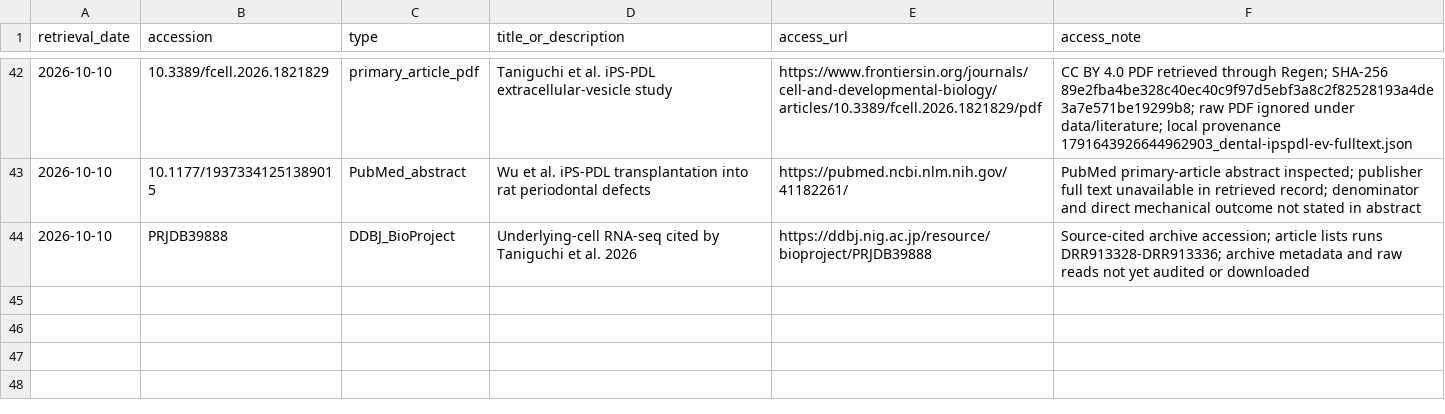
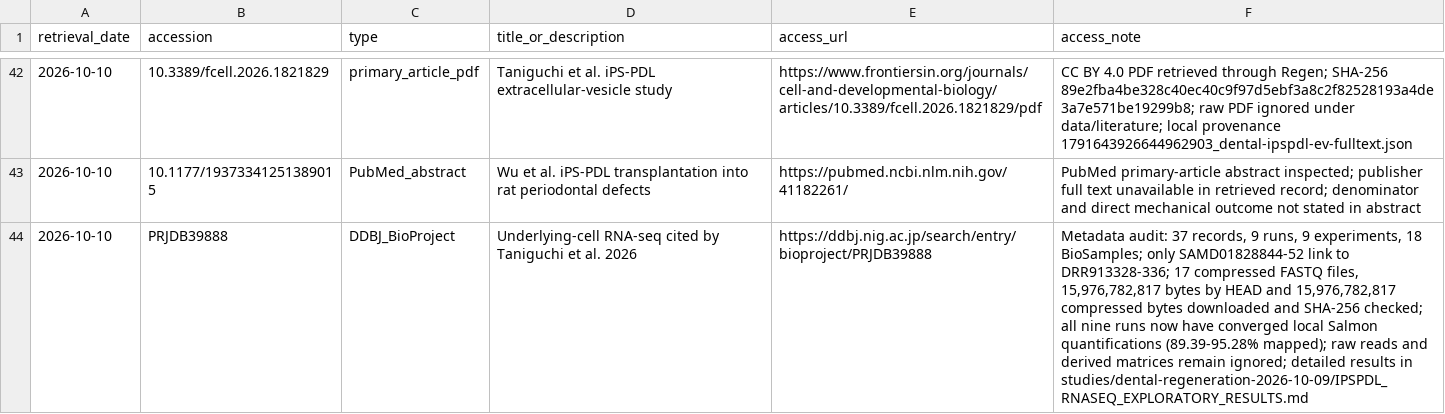
Before and after one commit to dylanstechmann/regen-workbench, a TSV file: data/ACCESSIONS.tsv, drawn as a sheet; only a part is shown, gaps mark what is left out; the diff names each change by its address in the sheet, - before the commit and + after, or states it on an @@ line.

Commit message:
Add exploratory iPS-PDL RNA-seq analysis

```diff
--- a/data/ACCESSIONS.tsv
+++ b/data/ACCESSIONS.tsv
-E44 (access_url): https://ddbj.nig.ac.jp/resource/bioproject/PRJDB39888
+E44 (access_url): https://ddbj.nig.ac.jp/search/entry/bioproject/PRJDB39888
-F44 (access_note): Source-cited archive accession; article lists runs DRR913328-DRR913336; archive metadata and raw reads not yet audited or downloaded
+F44 (access_note): Metadata audit: 37 records, 9 runs, 9 experiments, 18 BioSamples; only SAMD01828844-52 link to DRR913328-336; 17 compressed FASTQ files, 15,976,782,817 bytes by HEAD and 15,976,782,817 compressed bytes downloaded and SHA-256 checked; all nine runs now have converged local Salmon quantifications (89.39-95.28% mapped); raw reads and derived matrices remain ignored; detailed results in studies/dental-regeneration-2026-10-09/IPSPDL_RNASEQ_EXPLORATORY_RESULTS.md
```
Also changed, not shown: 21 other files.
